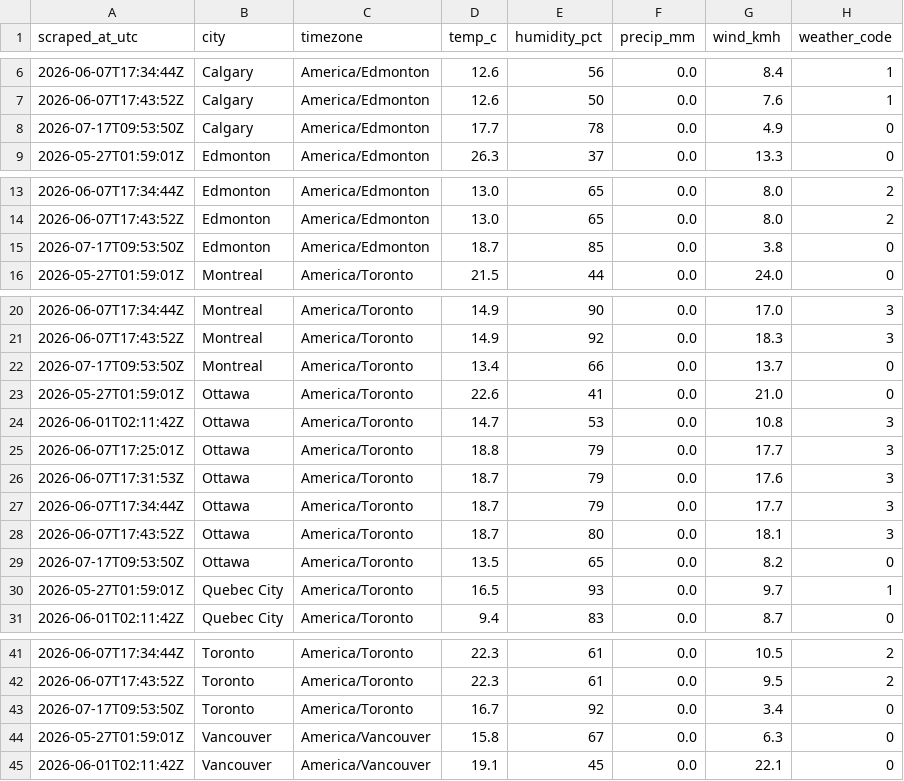
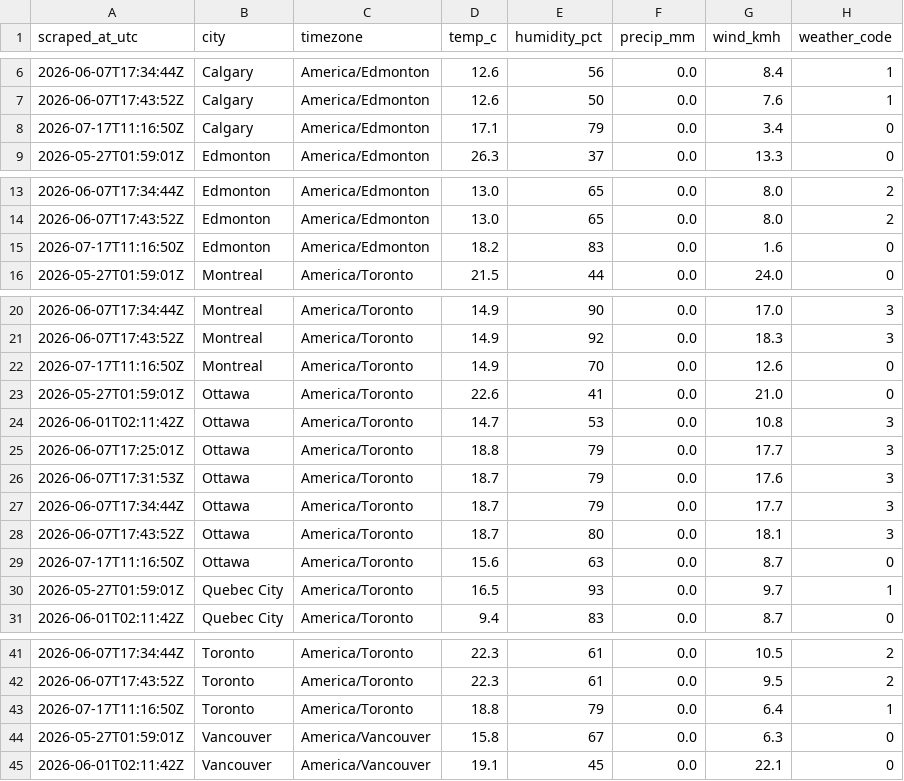
Before and after one commit to imran-ahmed377/weathertracker-ai, a CSV file: output/weather_observations.csv, drawn as a sheet; only a part is shown, gaps mark what is left out; the diff covers the shown part only.

```diff
--- a/output/weather_observations.csv
+++ b/output/weather_observations.csv
@@ -7,3 +7,3 @@ scraped_at_utc,city,timezone,temp_c,humidity_pct,precip_mm,wind_kmh,weather_code
 2026-06-07T17:43:52Z,Calgary,America/Edmonton,12.6,50,0.0,7.6,1
-2026-07-17T09:53:50Z,Calgary,America/Edmonton,17.7,78,0.0,4.9,0
+2026-07-17T11:16:50Z,Calgary,America/Edmonton,17.1,79,0.0,3.4,0
 2026-05-27T01:59:01Z,Edmonton,America/Edmonton,26.3,37,0.0,13.3,0
@@ -14,3 +14,3 @@ scraped_at_utc,city,timezone,temp_c,humidity_pct,precip_mm,wind_kmh,weather_code
 2026-06-07T17:43:52Z,Edmonton,America/Edmonton,13.0,65,0.0,8.0,2
-2026-07-17T09:53:50Z,Edmonton,America/Edmonton,18.7,85,0.0,3.8,0
+2026-07-17T11:16:50Z,Edmonton,America/Edmonton,18.2,83,0.0,1.6,0
 2026-05-27T01:59:01Z,Montreal,America/Toronto,21.5,44,0.0,24.0,0
@@ -21,3 +21,3 @@ scraped_at_utc,city,timezone,temp_c,humidity_pct,precip_mm,wind_kmh,weather_code
 2026-06-07T17:43:52Z,Montreal,America/Toronto,14.9,92,0.0,18.3,3
-2026-07-17T09:53:50Z,Montreal,America/Toronto,13.4,66,0.0,13.7,0
+2026-07-17T11:16:50Z,Montreal,America/Toronto,14.9,70,0.0,12.6,0
 2026-05-27T01:59:01Z,Ottawa,America/Toronto,22.6,41,0.0,21.0,0
@@ -28,3 +28,3 @@ scraped_at_utc,city,timezone,temp_c,humidity_pct,precip_mm,wind_kmh,weather_code
 2026-06-07T17:43:52Z,Ottawa,America/Toronto,18.7,80,0.0,18.1,3
-2026-07-17T09:53:50Z,Ottawa,America/Toronto,13.5,65,0.0,8.2,0
+2026-07-17T11:16:50Z,Ottawa,America/Toronto,15.6,63,0.0,8.7,0
 2026-05-27T01:59:01Z,Quebec City,America/Toronto,16.5,93,0.0,9.7,1
@@ -42,3 +42,3 @@ scraped_at_utc,city,timezone,temp_c,humidity_pct,precip_mm,wind_kmh,weather_code
 2026-06-07T17:43:52Z,Toronto,America/Toronto,22.3,61,0.0,9.5,2
-2026-07-17T09:53:50Z,Toronto,America/Toronto,16.7,92,0.0,3.4,0
+2026-07-17T11:16:50Z,Toronto,America/Toronto,18.8,79,0.0,6.4,1
 2026-05-27T01:59:01Z,Vancouver,America/Vancouver,15.8,67,0.0,6.3,0
```
Also changed, not shown: 10 edited cells elsewhere in this file, output/weather_daily.csv, 1 other file.
